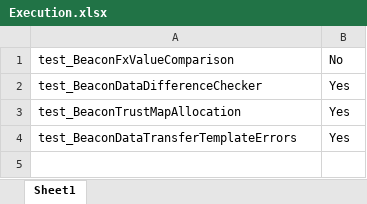
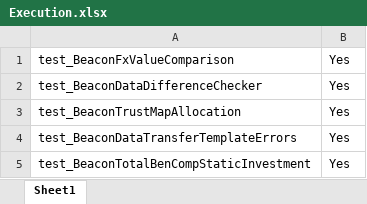
Before and after one commit to ieroglu00/BIDS, an Excel workbook: Beneficient/test_Smoke_Errors/Executiondir/Execution.xlsx, sheet Sheet1, drawn as a sheet; values as stored, in another font and other column widths than the file's, no borders; the diff names each change by its address in the sheet, - before the commit and + after, or states it on an @@ line.

```diff
--- a/Beneficient/test_Smoke_Errors/Executiondir/Execution.xlsx (sheet Sheet1)
+++ b/Beneficient/test_Smoke_Errors/Executiondir/Execution.xlsx (sheet Sheet1)
-B1: No
+B1: Yes
+row 5: test_BeaconTotalBenCompStaticInvestment | Yes
```
Also changed, not shown: Beneficient/test_Smoke_Errors/PDFFileNameData/FileName.xlsx.
